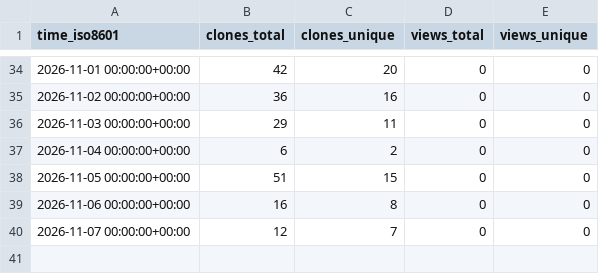
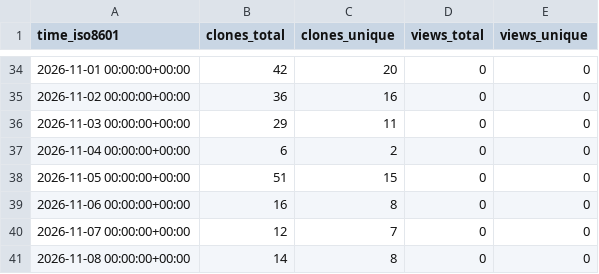
Before and after one commit to Oliveryfaso/multi-agent-code-review-lab, a CSV file: Oliveryfaso/multi-agent-code-review-lab/ghrs-data/views_clones_aggregate.csv, drawn as a sheet; only a part is shown, gaps mark what is left out; the diff names each change by its address in the sheet, - before the commit and + after, or states it on an @@ line.

```diff
--- a/Oliveryfaso/multi-agent-code-review-lab/ghrs-data/views_clones_aggregate.csv
+++ b/Oliveryfaso/multi-agent-code-review-lab/ghrs-data/views_clones_aggregate.csv
+row 41: 2026-11-08 00:00:00+00:00 | 14 | 8 | 0 | 0
```
Also changed, not shown: 1 other file.
